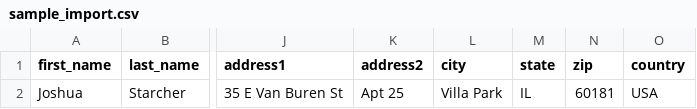
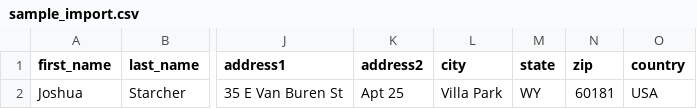
Before and after one commit to andrewroth/ministry-tracker, a CSV file: public/files/sample_import.csv, drawn as a sheet; only a part is shown, gaps mark what is left out; the diff names each change by its address in the sheet, - before the commit and + after, or states it on an @@ line.

```diff
--- a/public/files/sample_import.csv
+++ b/public/files/sample_import.csv
-M2 (state): IL
+M2 (state): WY
```
Also changed, not shown: 18 other files.
